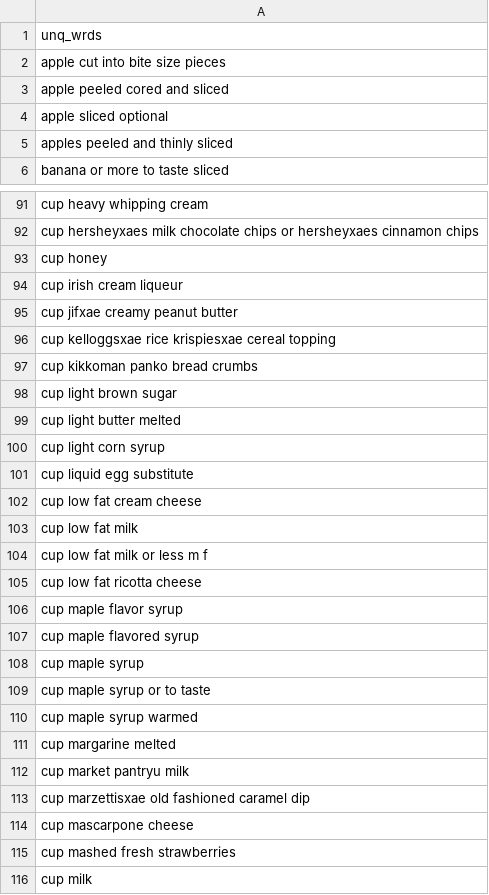
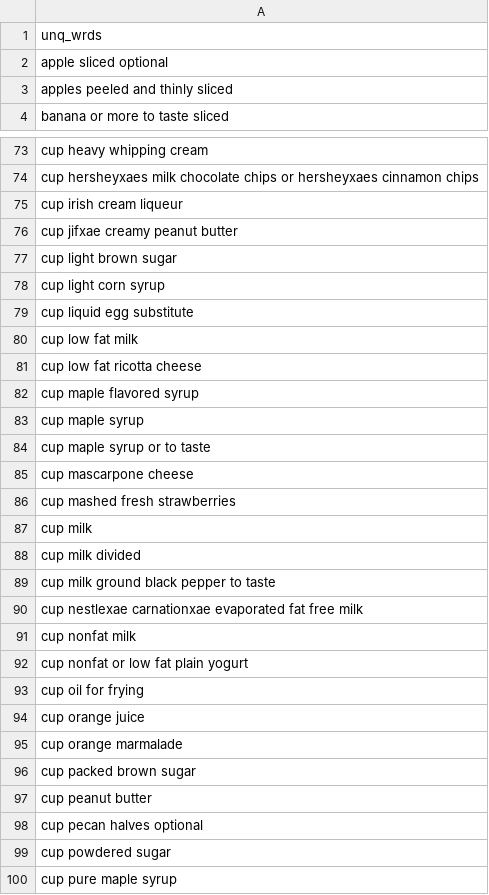
Before and after one commit to austinpursley/french-toast-data-analysis, a CSV file: 1_ingr_clean/1ingredients_only_words_seperated_unique.csv, drawn as a sheet; only a part is shown, gaps mark what is left out; the shorter side is filled out with more unchanged rows; the diff covers the shown part only; the diff names each change by its address in the sheet, - before the commit and + after, or states it on an @@ line.

```diff
--- a/1_ingr_clean/1ingredients_only_words_seperated_unique.csv
+++ b/1_ingr_clean/1ingredients_only_words_seperated_unique.csv
-row 2: apple cut into bite size pieces
-row 3: apple peeled cored and sliced
-row 93: cup honey
-row 96: cup kelloggsxae rice krispiesxae cereal topping
-row 97: cup kikkoman panko bread crumbs
-row 99: cup light butter melted
-row 102: cup low fat cream cheese
-row 104: cup low fat milk or less m f
-row 106: cup maple flavor syrup
-row 110: cup maple syrup warmed
-row 111: cup margarine melted
-row 112: cup market pantryu milk
-row 113: cup marzettisxae old fashioned caramel dip
```
Also changed, not shown: 141 removed rows elsewhere in this file, 1_ingr_clean/1ingredients_only_words_unique.csv, 1_ingr_clean/1nums_key_draft.csv, 42 other files.
